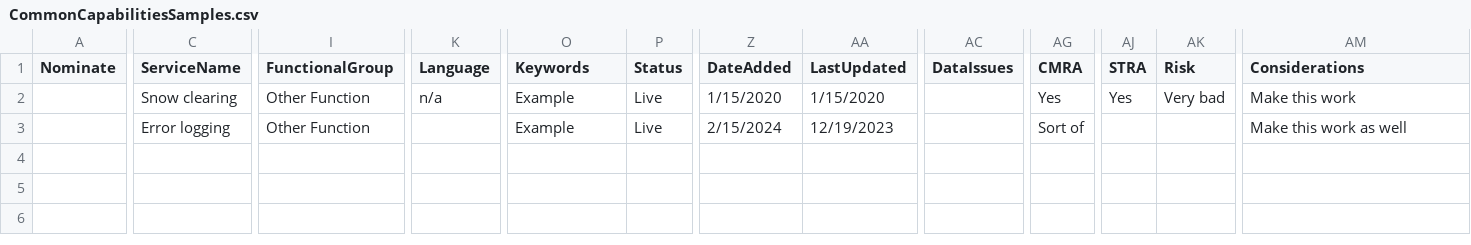
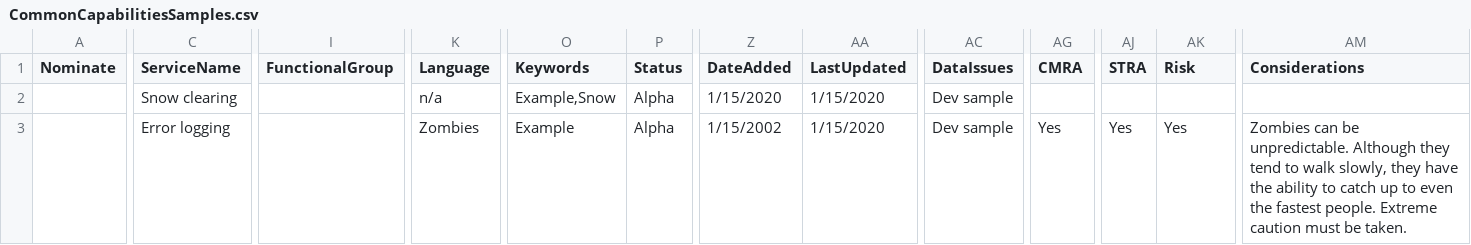
Before and after one commit to GovAlta/dcp-monorepo, a CSV file: apps/common-capabilities/data/CommonCapabilitiesSamples.csv, drawn as a sheet; only a part is shown, gaps mark what is left out; the diff covers the shown part only; the diff names each change by its address in the sheet, - before the commit and + after, or states it on an @@ line.

```diff
--- a/apps/common-capabilities/data/CommonCapabilitiesSamples.csv
+++ b/apps/common-capabilities/data/CommonCapabilitiesSamples.csv
-I2:I3 (FunctionalGroup): Other Function
+I2:I3 (FunctionalGroup): (empty)
-O2 (Keywords): Example
+O2 (Keywords): Example,Snow
-P2:P3 (Status): Live
+P2:P3 (Status): Alpha
-AC2:AC3 (DataIssues): (empty)
+AC2:AC3 (DataIssues): Dev sample
-AG2 (CMRA): Yes
+AG2 (CMRA): (empty)
-AJ2 (STRA): Yes
+AJ2 (STRA): (empty)
-AK2 (Risk): Very bad
+AK2 (Risk): (empty)
-AM2 (Considerations): Make this work
+AM2 (Considerations): (empty)
-K3 (Language): (empty)
+K3 (Language): Zombies
-Z3 (DateAdded): 2/15/2024
+Z3 (DateAdded): 1/15/2002
-AA3 (LastUpdated): 12/19/2023
+AA3 (LastUpdated): 1/15/2020
-AG3 (CMRA): Sort of
+AG3 (CMRA): Yes
-AJ3 (STRA): (empty)
+AJ3 (STRA): Yes
-AK3 (Risk): (empty)
+AK3 (Risk): Yes
-AM3 (Considerations): Make this work as well
+AM3 (Considerations): Zombies can be unpredictable. Although they tend to walk slowly, they have the ability to catch up to even the fastest people. Extreme caution must be taken.
```
Also changed, not shown: 5 edited cells elsewhere in this file, apps/common-capabilities/data/CommonCapabilities.csv, apps/common-capabilities/data/CommonCapabilitiesFields.csv, 2 other files.
